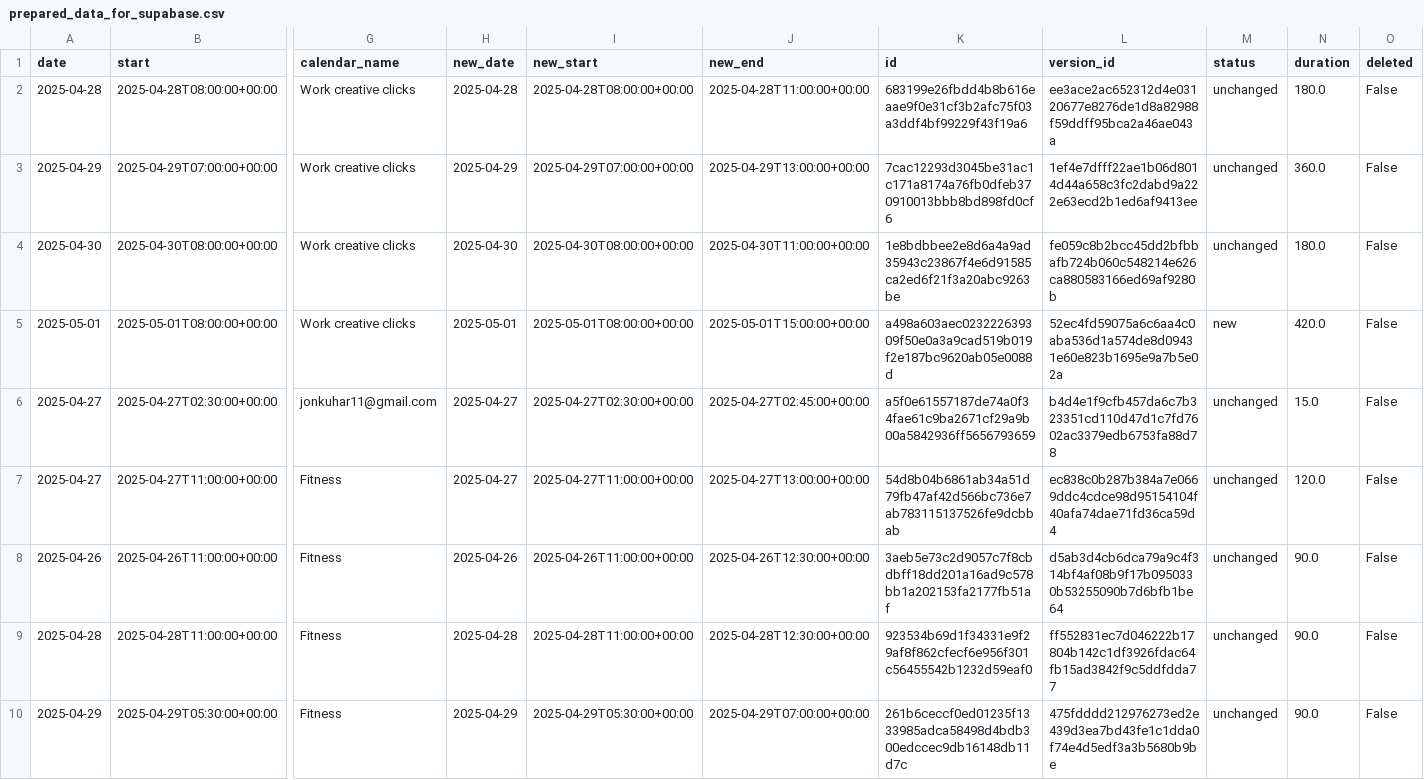
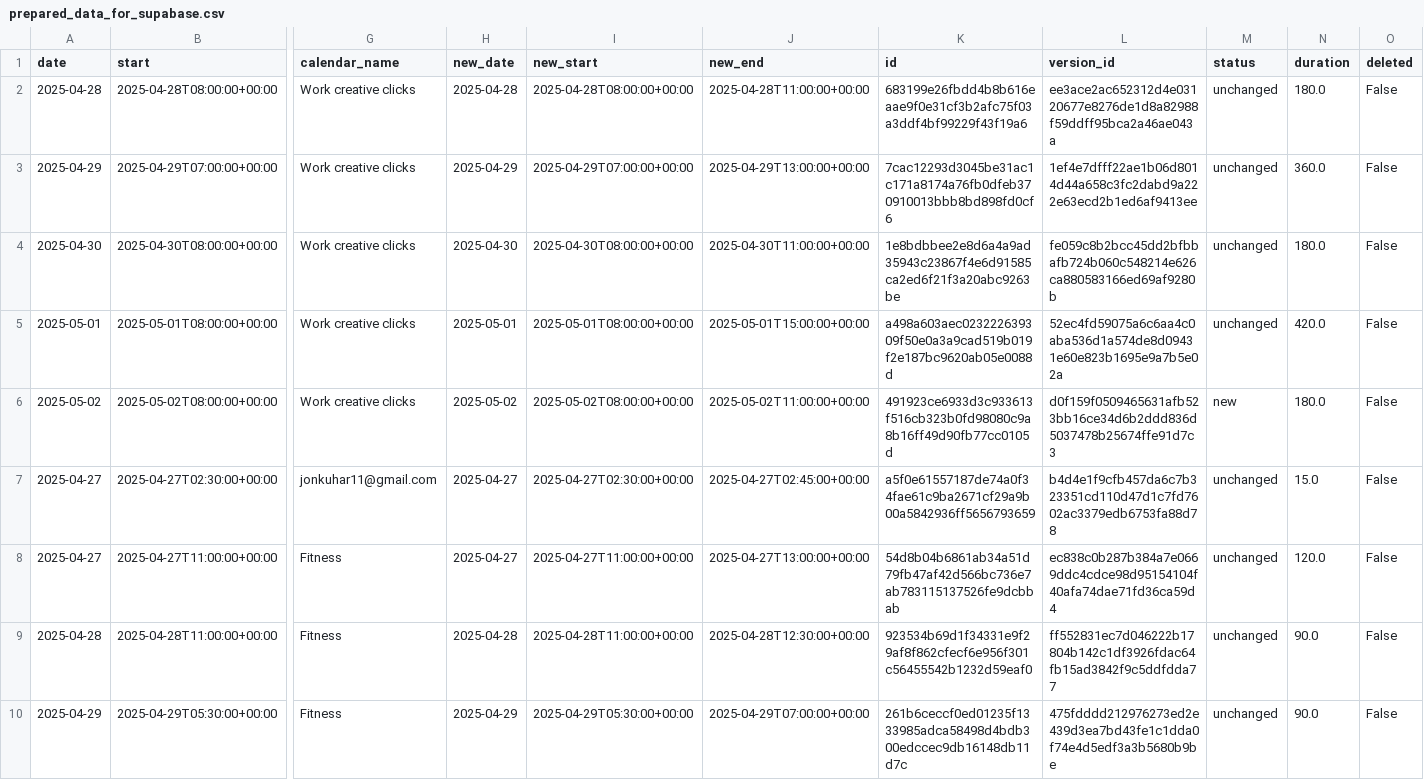
Before and after one commit to hajkuron/notion-githubchart, a CSV file: data/prepared_data_for_supabase.csv, drawn as a sheet; only a part is shown, gaps mark what is left out; removed rows and columns are numbered as before the commit, all else as after; rows hold the shown columns only; the diff covers the shown part only; the diff names each change by its address in the sheet, - before the commit and + after, or states it on an @@ line.

```diff
--- a/data/prepared_data_for_supabase.csv
+++ b/data/prepared_data_for_supabase.csv
-M5 (status): new
+M5 (status): unchanged
+row 6: 2025-05-02 | 2025-05-02T08:00:00+00:00 | Work creative clicks | 2025-05-02 | 2025-05-02T08:00:00+00:00 | 2025-05-02T11:00:00+00:00 | 491923ce6933d3c933613f516cb323b0fd98080c9a8b16ff49d90fb77cc0105d | d0f159f0509465631afb523bb16ce34d6b2ddd836d5037478b25674ffe91d7c3 | new | 180.0 | False
-row 8: 2025-04-26 | 2025-04-26T11:00:00+00:00 | Fitness | 2025-04-26 | 2025-04-26T11:00:00+00:00 | 2025-04-26T12:30:00+00:00 | 3aeb5e73c2d9057c7f8cbdbff18dd201a16ad9c578bb1a202153fa2177fb51af | d5ab3d4cb6dca79a9c4f314bf4af08b9f17b0950330b53255090b7d6bfb1be64 | unchanged | 90.0 | False
```
Also changed, not shown: 4 added rows and 4 edited cells elsewhere in this file, 10 other files.
